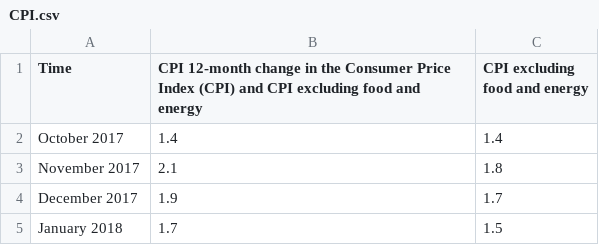
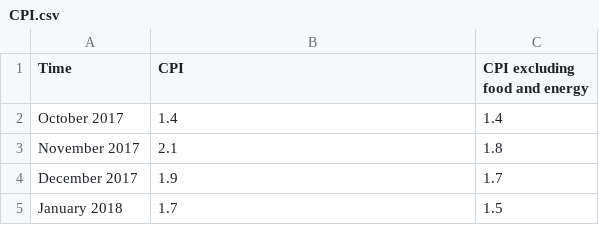
Before and after one commit to manelalayet19/dashbaordcovid, a CSV file: assets/mapping/CPI.csv, drawn as a sheet; only a part is shown.

```diff
--- a/assets/mapping/CPI.csv
+++ b/assets/mapping/CPI.csv
@@ -1,2 +1,2 @@
-Time;CPI 12-month change in the Consumer Price Index (CPI) and CPI excluding food and energy;CPI excluding food and energy
+Time;CPI;CPI excluding food and energy
 October 2017;1.4;1.4
```
Also changed, not shown: 14 other files.
